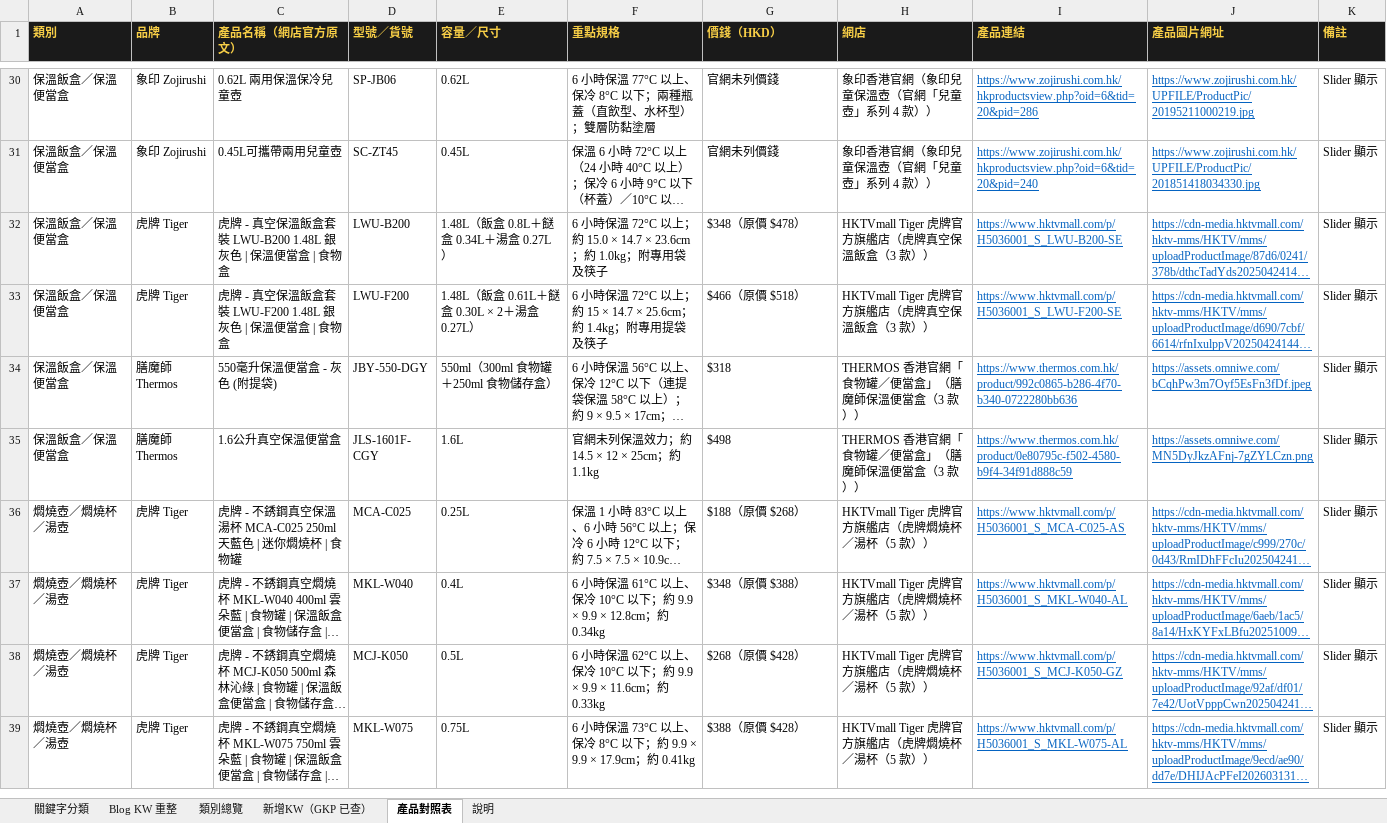
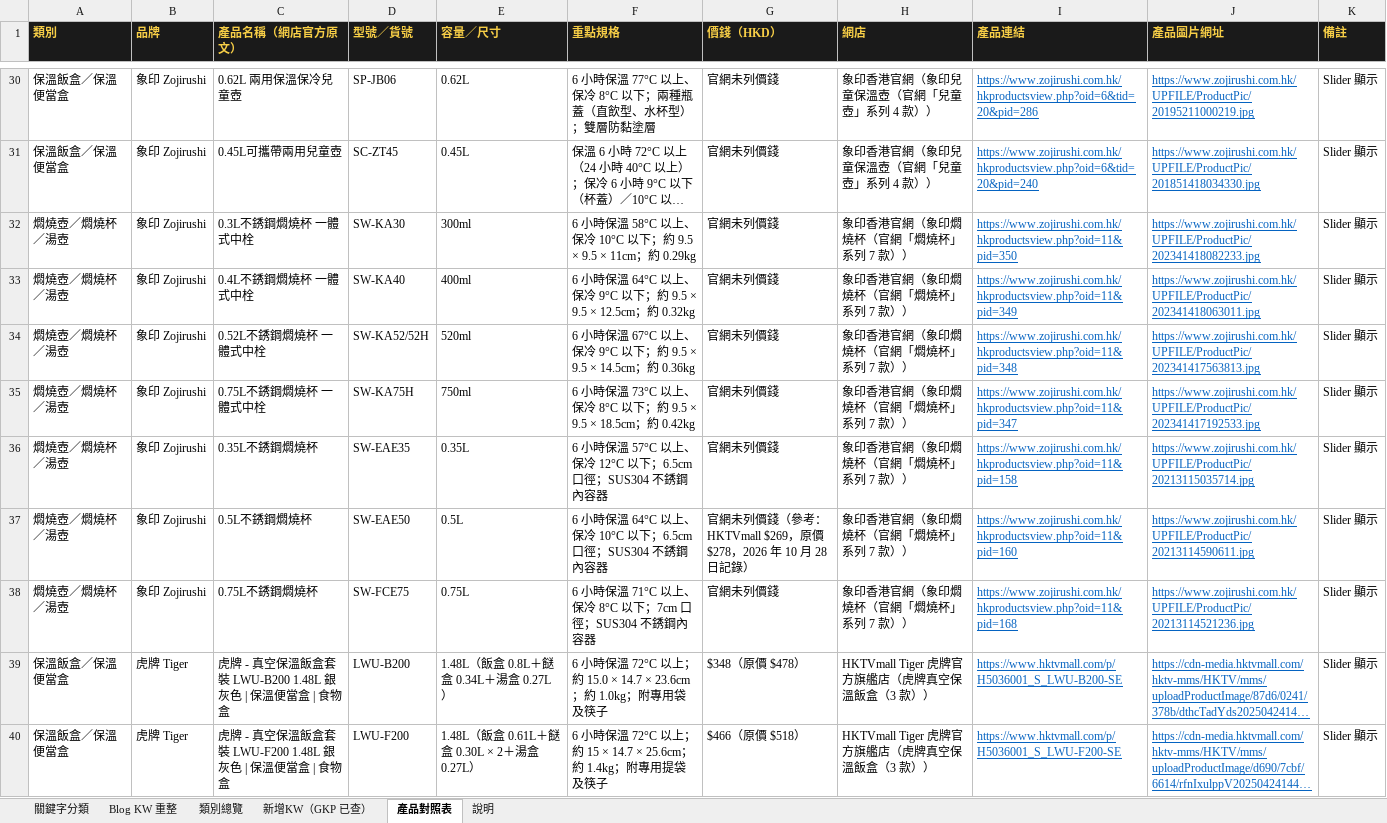
Before and after one commit to expandsolutionshk/kitchenao-edm, an Excel workbook: thermal-lunchbox-blog/保溫保鮮餐具_KW分類_2026-10-28.xlsx, sheet 產品對照表, drawn as a sheet; only a part is shown, gaps mark what is left out; the shorter side is filled out with more unchanged rows; long unchanged cells end in …; values as stored, in another font and other column widths than the file's, no borders; the diff names each change by its address in the sheet, - before the commit and + after, or states it on an @@ line.

```diff
--- a/thermal-lunchbox-blog/保溫保鮮餐具_KW分類_2026-10-28.xlsx (sheet 產品對照表)
+++ b/thermal-lunchbox-blog/保溫保鮮餐具_KW分類_2026-10-28.xlsx (sheet 產品對照表)
+row 32: 燜燒壺／燜燒杯／湯壺 | 象印 Zojirushi | 0.3L不銹鋼燜燒杯 一體式中栓 | SW-KA30 | 300ml | 6 小時保溫 58°C 以上、保冷 10°C 以下；約 9.5 × 9.5 × 11cm；約 0.29kg | 官網未列價錢 | 象印香港官網（象印燜燒杯（官網「燜燒杯」系列 7 款）） | https://www.zojirushi.com.hk/hkproductsview.php?oid=11&pid=350 | https://www.zojirushi.com.hk/UPFILE/ProductPic/202341418082233.jpg | Slider 顯示
+row 33: 燜燒壺／燜燒杯／湯壺 | 象印 Zojirushi | 0.4L不銹鋼燜燒杯 一體式中栓 | SW-KA40 | 400ml | 6 小時保溫 64°C 以上、保冷 9°C 以下；約 9.5 × 9.5 × 12.5cm；約 0.32kg | 官網未列價錢 | 象印香港官網（象印燜燒杯（官網「燜燒杯」系列 7 款）） | https://www.zojirushi.com.hk/hkproductsview.php?oid=11&pid=349 | https://www.zojirushi.com.hk/UPFILE/ProductPic/202341418063011.jpg | Slider 顯示
+row 34: 燜燒壺／燜燒杯／湯壺 | 象印 Zojirushi | 0.52L不銹鋼燜燒杯 一體式中栓 | SW-KA52/52H | 520ml | 6 小時保溫 67°C 以上、保冷 9°C 以下；約 9.5 × 9.5 × 14.5cm；約 0.36kg | 官網未列價錢 | 象印香港官網（象印燜燒杯（官網「燜燒杯」系列 7 款）） | https://www.zojirushi.com.hk/hkproductsview.php?oid=11&pid=348 | https://www.zojirushi.com.hk/UPFILE/ProductPic/202341417563813.jpg | Slider 顯示
+row 35: 燜燒壺／燜燒杯／湯壺 | 象印 Zojirushi | 0.75L不銹鋼燜燒杯 一體式中栓 | SW-KA75H | 750ml | 6 小時保溫 73°C 以上、保冷 8°C 以下；約 9.5 × 9.5 × 18.5cm；約 0.42kg | 官網未列價錢 | 象印香港官網（象印燜燒杯（官網「燜燒杯」系列 7 款）） | https://www.zojirushi.com.hk/hkproductsview.php?oid=11&pid=347 | https://www.zojirushi.com.hk/UPFILE/ProductPic/202341417192533.jpg | Slider 顯示
+row 36: 燜燒壺／燜燒杯／湯壺 | 象印 Zojirushi | 0.35L不銹鋼燜燒杯 | SW-EAE35 | 0.35L | 6 小時保溫 57°C 以上、保冷 12°C 以下；6.5cm 口徑；SUS304 不銹鋼內容器 | 官網未列價錢 | 象印香港官網（象印燜燒杯（官網「燜燒杯」系列 7 款）） | https://www.zojirushi.com.hk/hkproductsview.php?oid=11&pid=158 | https://www.zojirushi.com.hk/UPFILE/ProductPic/20213115035714.jpg | Slider 顯示
+row 37: 燜燒壺／燜燒杯／湯壺 | 象印 Zojirushi | 0.5L不銹鋼燜燒杯 | SW-EAE50 | 0.5L | 6 小時保溫 64°C 以上、保冷 10°C 以下；6.5cm 口徑；SUS304 不銹鋼內容器 | 官網未列價錢（參考：HKTVmall $269，原價 $278，2026 年 10 月 28 日記錄） | 象印香港官網（象印燜燒杯（官網「燜燒杯」系列 7 款）） | https://www.zojirushi.com.hk/hkproductsview.php?oid=11&pid=160 | https://www.zojirushi.com.hk/UPFILE/ProductPic/20213114590611.jpg | Slider 顯示
+row 38: 燜燒壺／燜燒杯／湯壺 | 象印 Zojirushi | 0.75L不銹鋼燜燒杯 | SW-FCE75 | 0.75L | 6 小時保溫 71°C 以上、保冷 8°C 以下；7cm 口徑；SUS304 不銹鋼內容器 | 官網未列價錢 | 象印香港官網（象印燜燒杯（官網「燜燒杯」系列 7 款）） | https://www.zojirushi.com.hk/hkproductsview.php?oid=11&pid=168 | https://www.zojirushi.com.hk/UPFILE/ProductPic/20213114521236.jpg | Slider 顯示
```
Also changed, not shown: 4 other files.
